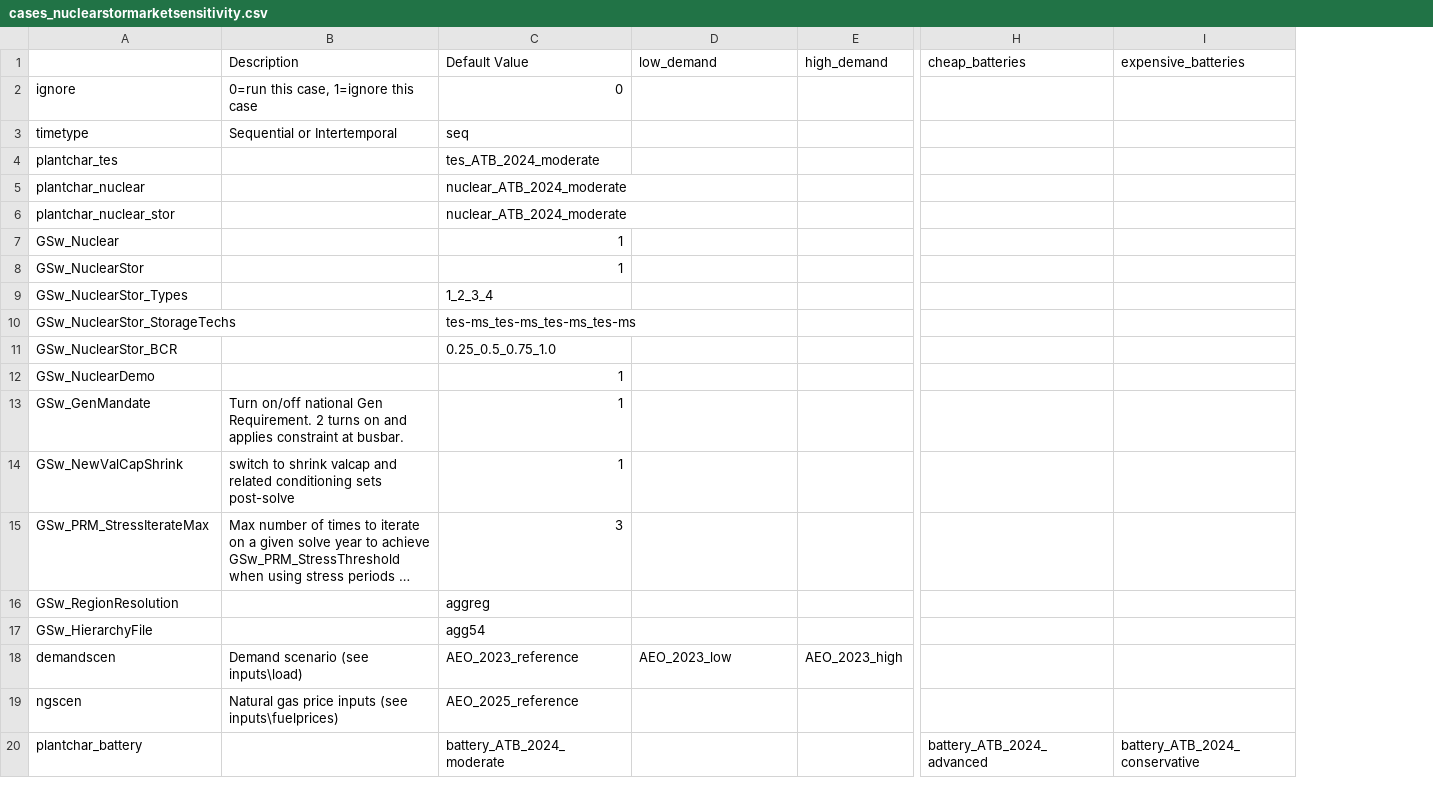
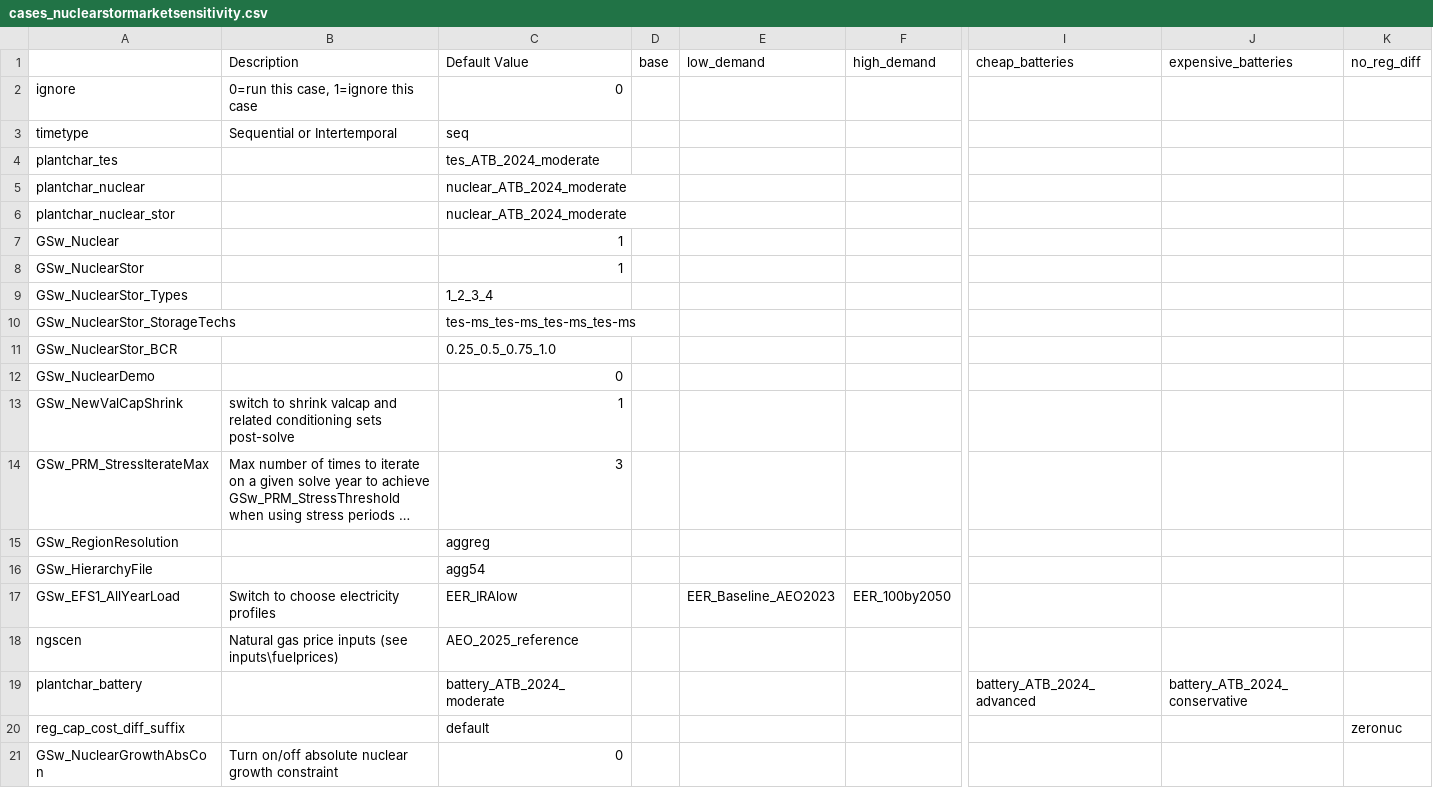
Before and after one commit to NatLabRockies/ReEDS-2.0, a CSV file: cases_nuclearstormarketsensitivity.csv, drawn as a sheet; only a part is shown, gaps mark what is left out; long unchanged cells end in …; removed rows and columns are numbered as before the commit, all else as after; rows hold the shown columns only; the diff names each change by its address in the sheet, - before the commit and + after, or states it on an @@ line.

Commit message:
minor bug fixes and nuclear case updates

```diff
--- a/cases_nuclearstormarketsensitivity.csv
+++ b/cases_nuclearstormarketsensitivity.csv
+column D (base), empty
+column K (no_reg_diff), empty
-C12 (Default Value): 1
+C12 (Default Value): 0
-row 13: GSw_GenMandate | Turn on/off national Gen Requirement. 2 turns on and applies constraint at busbar. | 1
-row 18: demandscen | Demand scenario (see inputs\load) | AEO_2023_reference | AEO_2023_low | AEO_2023_high
+row 17: GSw_EFS1_AllYearLoad | Switch to choose electricity profiles | EER_IRAlow |  | EER_Baseline_AEO2023 | EER_100by2050
+row 20: reg_cap_cost_diff_suffix |  | default |  |  |  |  |  | zeronuc
+row 21: GSw_NuclearGrowthAbsCon | Turn on/off absolute nuclear growth constraint | 0
```
Also changed, not shown: cases.csv, cases_nuclearnostormandatesdemo.csv, 6 other files.
